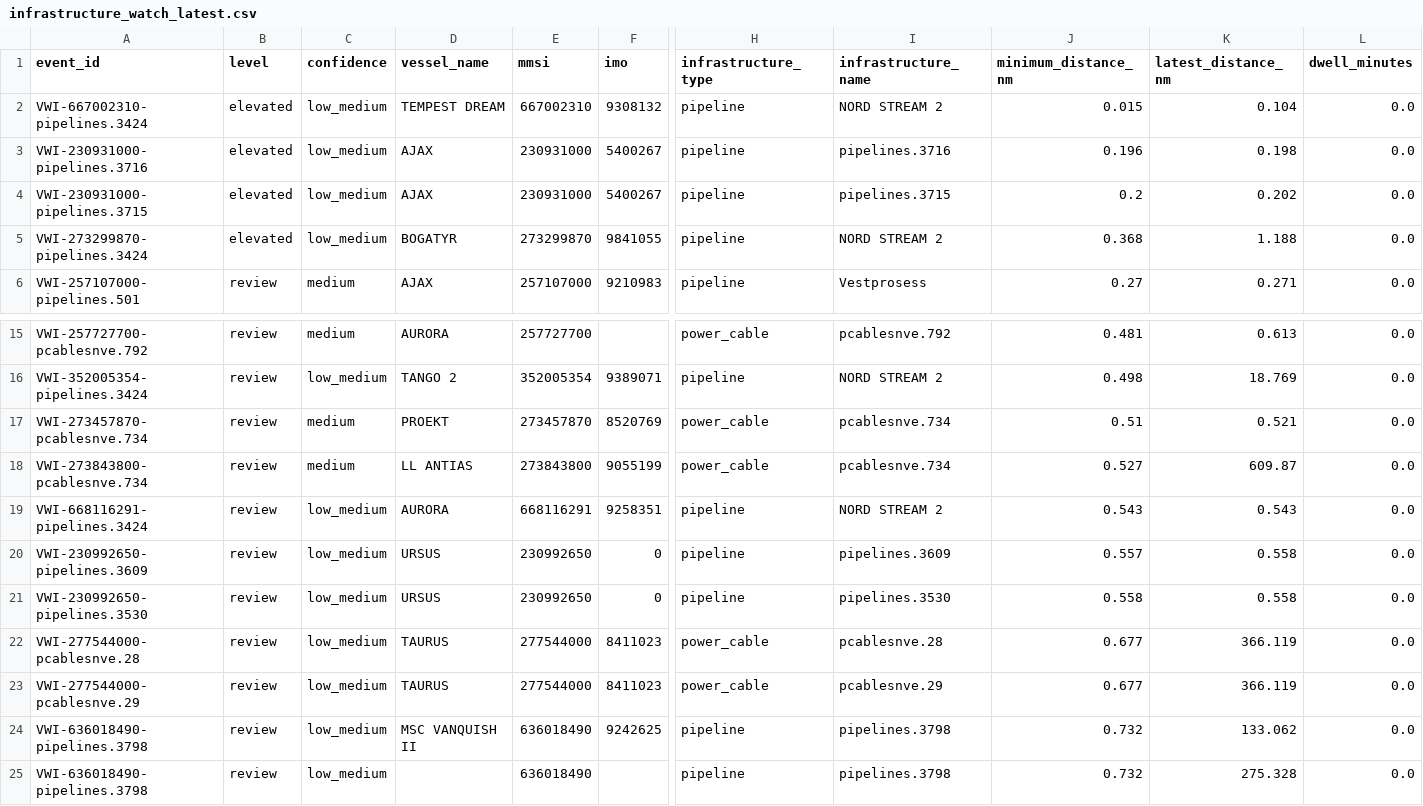
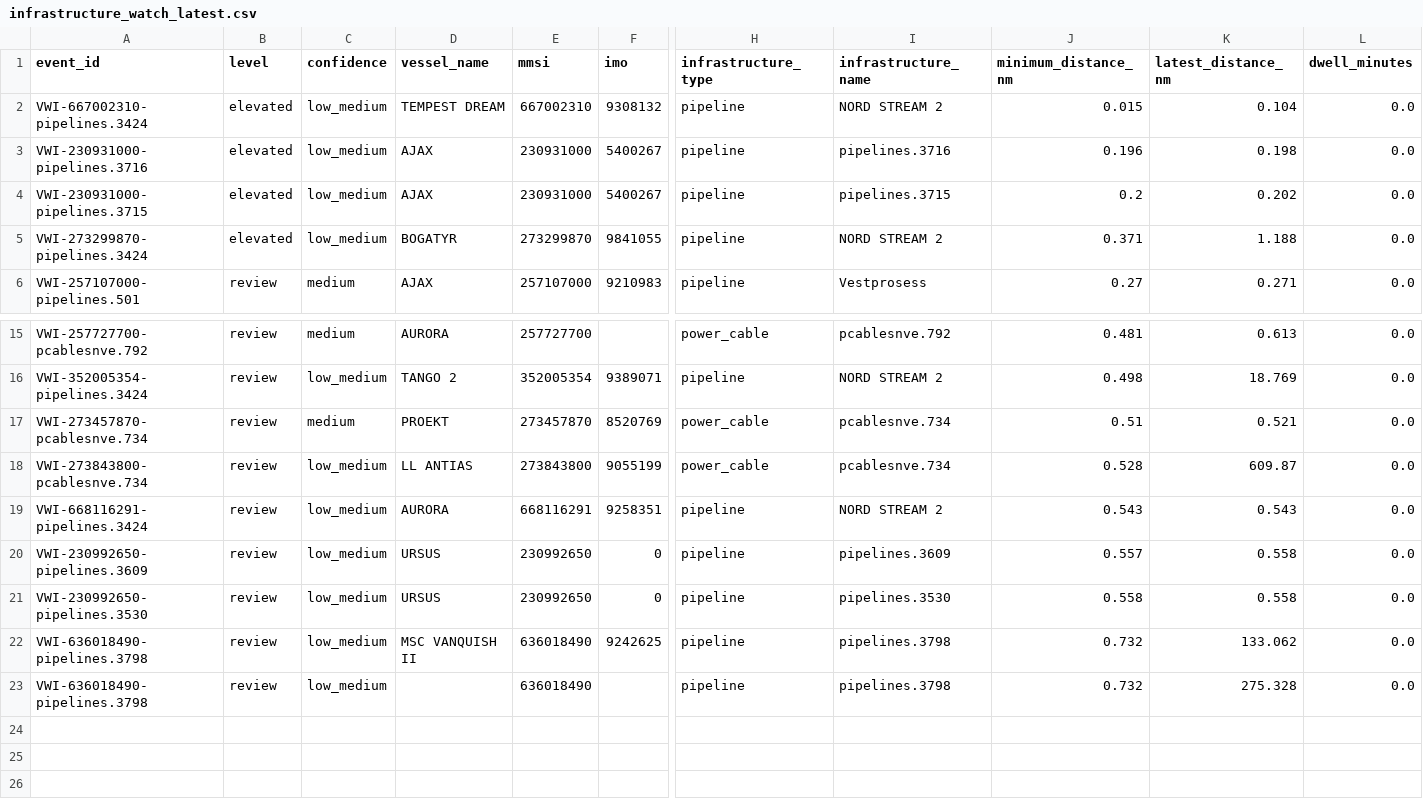
Before and after one commit to mowlsint/VoodooWhiskers, a CSV file: public/downloads/infrastructure_watch_latest.csv, drawn as a sheet; only a part is shown, gaps mark what is left out; rows hold the shown columns only; the diff names each change by its address in the sheet, - before the commit and + after, or states it on an @@ line.

```diff
--- a/public/downloads/infrastructure_watch_latest.csv
+++ b/public/downloads/infrastructure_watch_latest.csv
-J5 (minimum_distance_nm): 0.368
+J5 (minimum_distance_nm): 0.371
-C18 (confidence): medium
+C18 (confidence): low_medium
-J18 (minimum_distance_nm): 0.527
+J18 (minimum_distance_nm): 0.528
-row 22: VWI-277544000-pcablesnve.28 | review | low_medium | TAURUS | 277544000 | 8411023 | power_cable | pcablesnve.28 | 0.677 | 366.119 | 0.0
-row 23: VWI-277544000-pcablesnve.29 | review | low_medium | TAURUS | 277544000 | 8411023 | power_cable | pcablesnve.29 | 0.677 | 366.119 | 0.0
```
Also changed, not shown: 16 other files.
